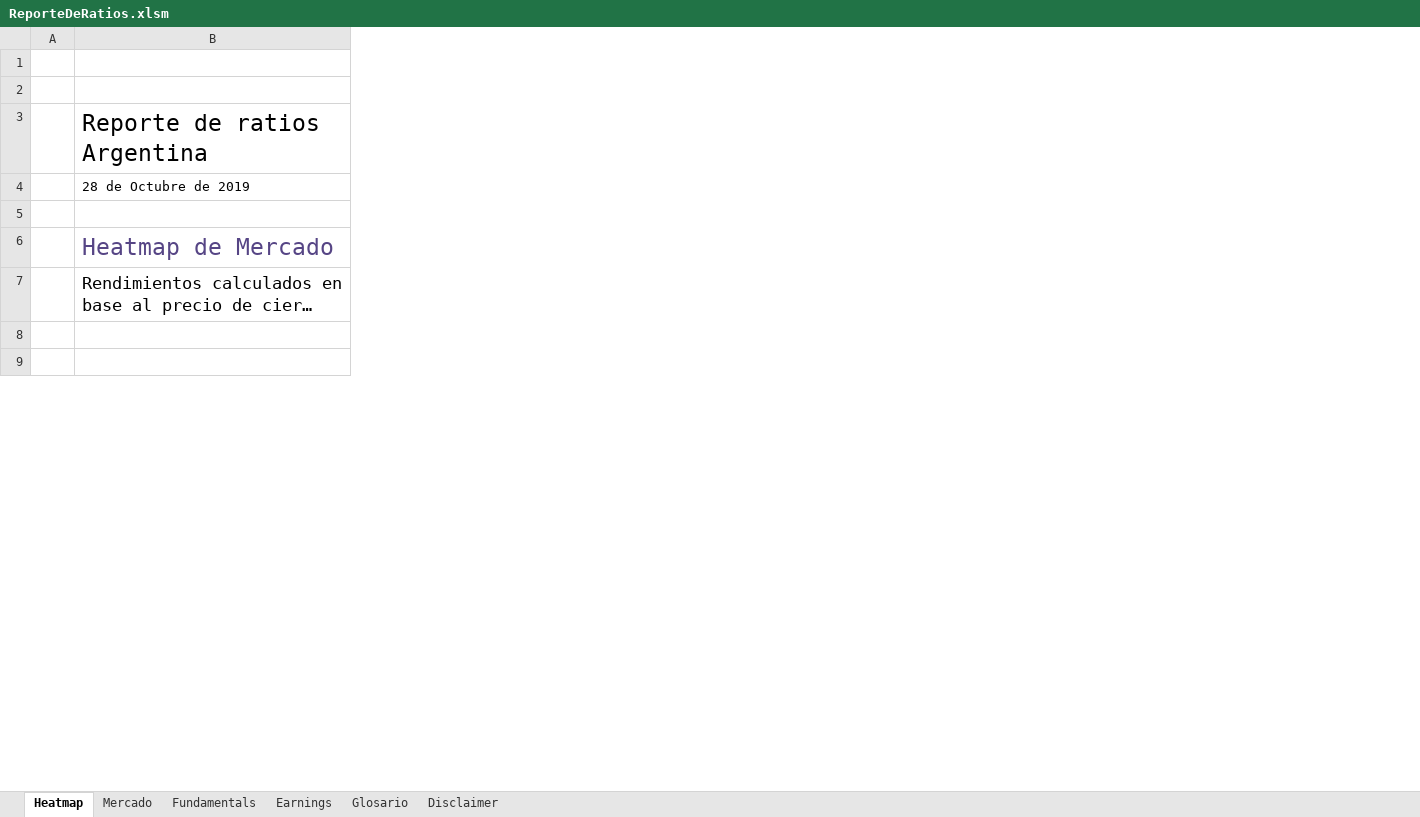
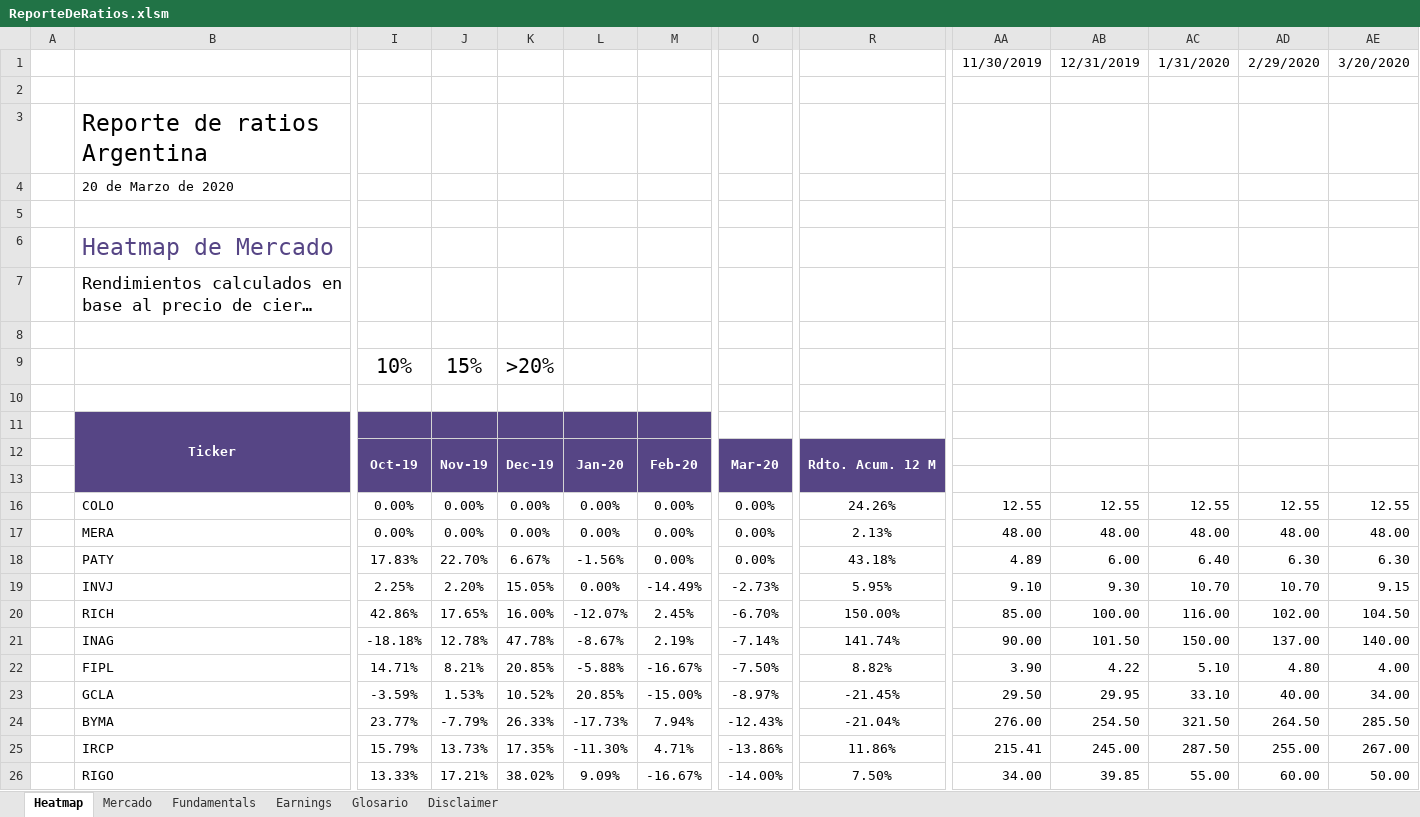
Before and after one commit to invertironlineargentina/APISamples, an Excel workbook: excel/ReporteDeRatios.xlsm, sheet Heatmap, drawn as a sheet; only a part is shown, gaps mark what is left out; long unchanged cells end in …; values as stored, in another font and other column widths than the file's, no borders; conditional formats not drawn; addresses are those after the commit; rows hold the shown columns only; the diff covers the shown part only; the diff names each change by its address in the sheet, - before the commit and + after, or states it on an @@ line.

```diff
--- a/excel/ReporteDeRatios.xlsm (sheet Heatmap)
+++ b/excel/ReporteDeRatios.xlsm (sheet Heatmap)
+column I, empty
+column J, empty
+column K, empty
+column L, empty
+column M, empty
+column O, empty
+column R, empty
+column AA, row 1: 11/30/2019
+column AB, row 1: 12/31/2019
+column AC, row 1: 1/31/2020
+column AD, row 1: 2/29/2020
+column AE, row 1: 3/20/2020
-row 1: (empty)
+row 1:  |  |  |  |  |  |  |  |  | 11/30/2019 | 12/31/2019 | 1/31/2020 | 2/29/2020 | 3/20/2020
-B4: 28 de Octubre de 2019
+B4: 20 de Marzo de 2020
+row 9:  |  | 10% | 15% | >20%
-row 10: (empty)
+row 10: (empty)
+row 11:  | Ticker
+row 12:  |  | Oct-19 | Nov-19 | Dec-19 | Jan-20 | Feb-20 | Mar-20 | Rdto. Acum. 12 M
+row 13: (empty)
@@ row 53 moved to row 16: COLO @@
@@ row 54 moved to row 17: MERA @@
@@ row 46 moved to row 18: PATY @@
@@ row 65 moved to row 19: INVJ @@
@@ row 27 moved to row 20: RICH @@
@@ row 78 moved to row 21: INAG @@
@@ row 34 moved to row 22: FIPL @@
@@ row 77 moved to row 23: GCLA @@
@@ row 71 moved to row 24: BYMA @@
+row 25:  | IRCP | 15.79% | 13.73% | 17.35% | -11.30% | 4.71% | -13.86% | 11.86% | 215.41 | 245.00 | 287.50 | 255.00 | 267.00
@@ row 36 moved to row 26: RIGO @@
```
Also changed, not shown: 22 added rows, 11 removed rows, 43 moved rows, 6 added columns, 12 removed columns, 243 edited cells and cell formats elsewhere in this sheet, sheet Mercado, sheet Fundamentals, sheet Earnings, sheet Disclaimer, sheet Glosario, hidden cells, charts or pictures.
